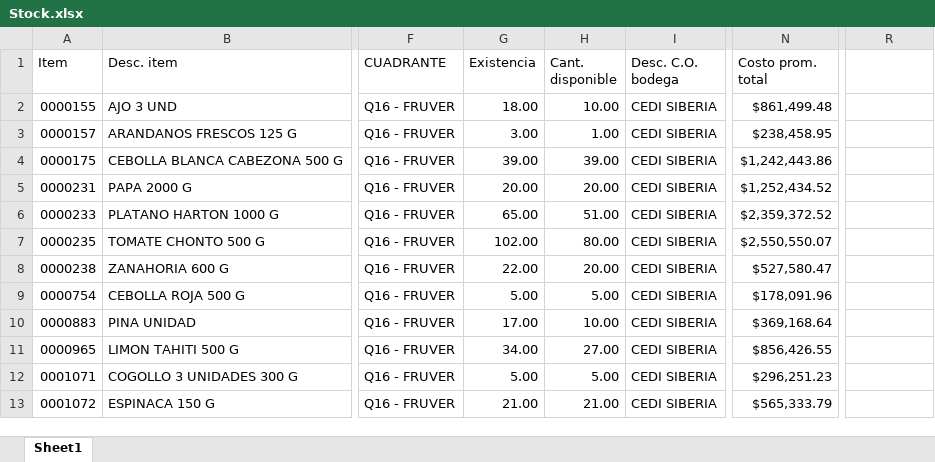
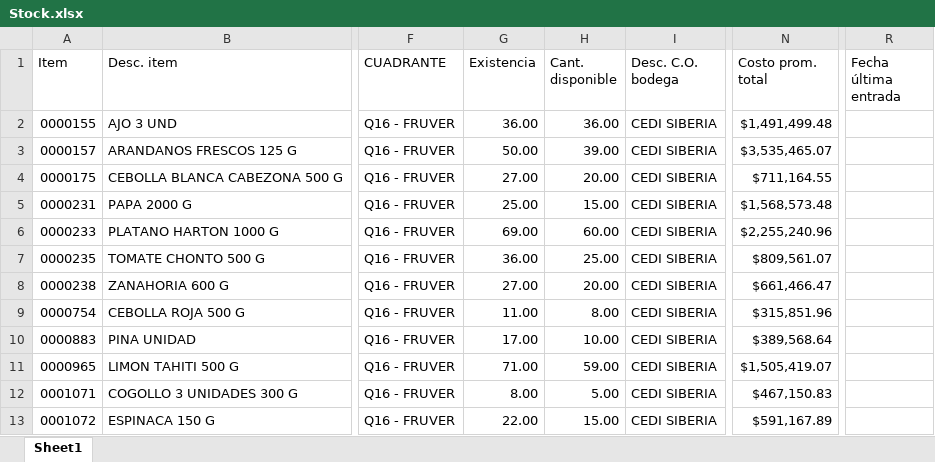
Before and after one commit to danielpachong14-cell/Maestro_abastecimiento_fruver, an Excel workbook: Input/Stock.xlsx, sheet Sheet1, drawn as a sheet; only a part is shown, gaps mark what is left out; values as stored, in another font and other column widths than the file's, no cell formats; the diff covers the shown part only; the diff names each change by its address in the sheet, - before the commit and + after, or states it on an @@ line.

```diff
--- a/Input/Stock.xlsx (sheet Sheet1)
+++ b/Input/Stock.xlsx (sheet Sheet1)
-R1: (empty)
+R1: Fecha última entrada
-G2 (Existencia): 18.00
+G2 (Existencia): 36.00
-H2 (Cant. disponible): 10.00
+H2 (Cant. disponible): 36.00
-N2 (Costo prom. total): $861,499.48
+N2 (Costo prom. total): $1,491,499.48
-G3 (Existencia): 3.00
+G3 (Existencia): 50.00
-H3 (Cant. disponible): 1.00
+H3 (Cant. disponible): 39.00
-N3 (Costo prom. total): $238,458.95
+N3 (Costo prom. total): $3,535,465.07
-G4 (Existencia): 39.00
+G4 (Existencia): 27.00
-H4 (Cant. disponible): 39.00
+H4 (Cant. disponible): 20.00
-N4 (Costo prom. total): $1,242,443.86
+N4 (Costo prom. total): $711,164.55
-G5 (Existencia): 20.00
+G5 (Existencia): 25.00
-H5 (Cant. disponible): 20.00
+H5 (Cant. disponible): 15.00
-N5 (Costo prom. total): $1,252,434.52
+N5 (Costo prom. total): $1,568,573.48
-G6 (Existencia): 65.00
+G6 (Existencia): 69.00
-H6 (Cant. disponible): 51.00
+H6 (Cant. disponible): 60.00
-N6 (Costo prom. total): $2,359,372.52
+N6 (Costo prom. total): $2,255,240.96
-G7 (Existencia): 102.00
+G7 (Existencia): 36.00
-H7 (Cant. disponible): 80.00
+H7 (Cant. disponible): 25.00
-N7 (Costo prom. total): $2,550,550.07
+N7 (Costo prom. total): $809,561.07
-G8 (Existencia): 22.00
+G8 (Existencia): 27.00
-N8 (Costo prom. total): $527,580.47
+N8 (Costo prom. total): $661,466.47
-G9 (Existencia): 5.00
+G9 (Existencia): 11.00
-H9 (Cant. disponible): 5.00
+H9 (Cant. disponible): 8.00
-N9 (Costo prom. total): $178,091.96
+N9 (Costo prom. total): $315,851.96
-N10 (Costo prom. total): $369,168.64
+N10 (Costo prom. total): $389,568.64
-G11 (Existencia): 34.00
+G11 (Existencia): 71.00
-H11 (Cant. disponible): 27.00
+H11 (Cant. disponible): 59.00
-N11 (Costo prom. total): $856,426.55
+N11 (Costo prom. total): $1,505,419.07
-G12 (Existencia): 5.00
+G12 (Existencia): 8.00
-N12 (Costo prom. total): $296,251.23
+N12 (Costo prom. total): $467,150.83
-G13 (Existencia): 21.00
+G13 (Existencia): 22.00
-H13 (Cant. disponible): 21.00
+H13 (Cant. disponible): 15.00
-N13 (Costo prom. total): $565,333.79
+N13 (Costo prom. total): $591,167.89
```
Also changed, not shown: 6 added rows, 2 removed rows and 71 edited cells elsewhere in this sheet, cell formats, Input/DB_Portafolio Fruver.xlsx, Input/DB_Tiendas Por itmes y portafolio.xlsx, 4 other files.
